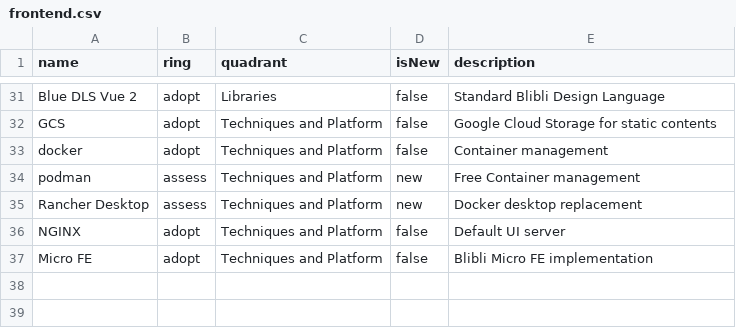
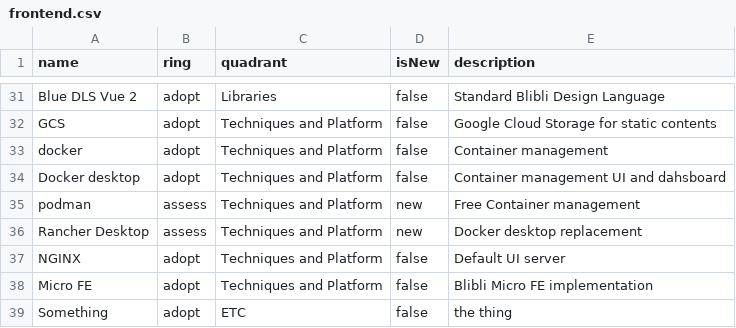
Before and after one commit to bliblidotcom/tech-radar, a CSV file: frontend.csv, drawn as a sheet; only a part is shown, gaps mark what is left out; the diff names each change by its address in the sheet, - before the commit and + after, or states it on an @@ line.

Commit message:
Update frontend.csv

```diff
--- a/frontend.csv
+++ b/frontend.csv
+row 34: Docker desktop | adopt | Techniques and Platform | false | Container management UI and dahsboard
+row 39: Something | adopt | ETC | false | the thing
```
